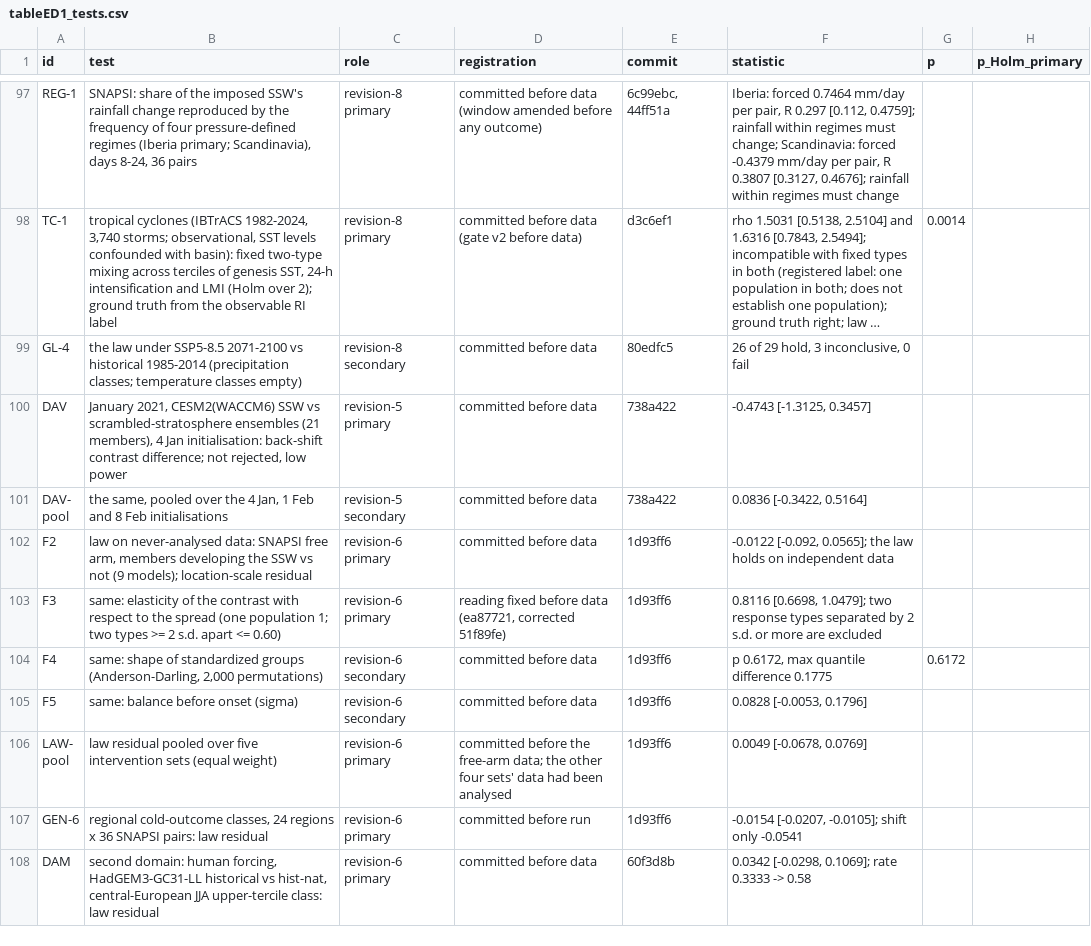
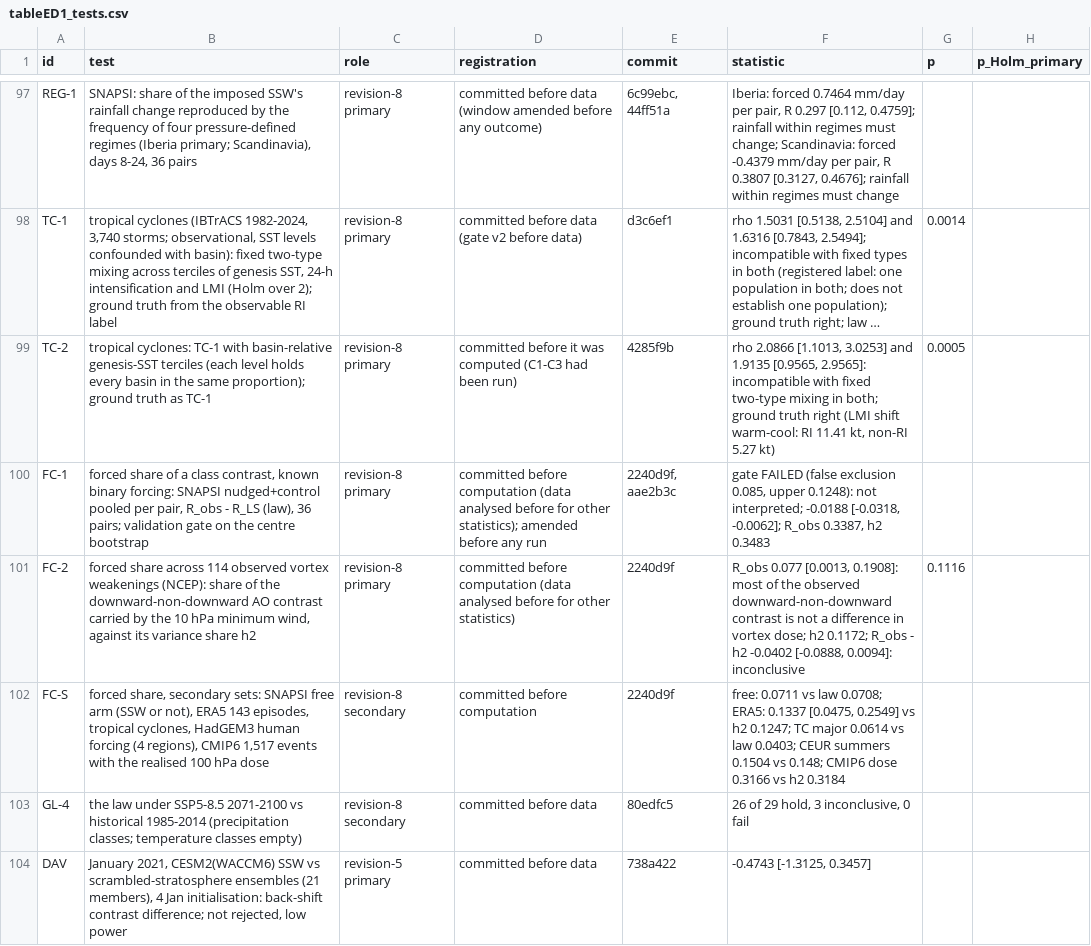
Before and after one commit to ProgrmerJack/Solar-Magnetic-Analysis, a CSV file: ssw-design-analysis/09_figures/out/tableED1_tests.csv, drawn as a sheet; only a part is shown, gaps mark what is left out; the shorter side is filled out with more unchanged rows; long unchanged cells end in …; the diff names each change by its address in the sheet, - before the commit and + after, or states it on an @@ line.

Commit message:
Revision 8: forced share of class contrasts (registered c9d1fa2, amended 2df548b) and basin-relative cyclone test (dec7836); main text refocused, nothing lost
Results. class_forcing_content: validation gate P1 FAILED (centre bootstrap with 9 centres, false exclusion 8.5%, upper 12.5%) -> P1 not interpreted; P2 passed. Across 114 observed vortex weakenings the 10 hPa dose carries 8% [0, 19] of the DW-NDW AO contrast (h2 12%; R - h2 inconclusive by +-0.05; registered headline reading met: most of the contrast is not dose). Secondary: spontaneous SSWs 7% vs law 7%; HadGEM3 3-15%, within 0.006; TC 6-7% vs law 3-4%; ERA5 13%; CMIP6 realised dose 32% vs h2 32%. Applied bounds at the label's class share: CMIP6 at most 12% (17% damped), observations 38%. tc_class_law C4: basin-relative terciles again reject fixed types (Holm p 0.0005), ground truth agrees; C1-C3 unchanged.
Post-run corrections after fresh-context review (declared in script, JSON and Methods): S5 h2 on the classified outcome as registered (first run used member-demeaned variance); two-point factor added at class share 0.70.

Manuscript. Shared-forcing paragraph; new section "Across events, where forcing differs" with the breeder's-equation rule (Walsh & Lynch 2018 ch. 13, opened); opponents paragraph (couples-or-not, regime frequency, two TC types; warming mixing rejections reframed as a check); forecasting condensed; every condensed passage and the old abstract verbatim in SI Note 22; ED figures 12 -> 10 (operational ones now Supplementary Figs 1-2); AI-use statement in Methods; figures in citation order. Main 4,000 words with headings (reviewer: 3,978), abstract 199; no-loss audit vs 78318a6 passes; builds 0 errors/undefined/overfull; smoke 23/23. ED Table 1 rows TC-2, FC-1, FC-2, FC-S; Z20, Z17b; cover letter updated; FAILURES: liberal 9-centre bootstrap, commit -a slip.

Note: 2df548b (registration amendment) also carried, by mistake via commit -a, the first unreviewed draft of these manuscript edits; this commit supersedes it.

```diff
--- a/ssw-design-analysis/09_figures/out/tableED1_tests.csv
+++ b/ssw-design-analysis/09_figures/out/tableED1_tests.csv
+row 99: TC-2 | tropical cyclones: TC-1 with basin-relative genesis-SST terciles (each level holds every basin in the same proportion); ground truth as TC-1 | revision-8 primary | committed before it was computed (C1-C3 had been run) | 4285f9b | rho 2.0866 [1.1013, 3.0253] and 1.9135 [0.9565, 2.9565]: incompatible with fixed two-type mixing in both; ground truth right (LMI shift warm-cool: RI 11.41 kt, non-RI 5.27 kt) | 0.0005
+row 100: FC-1 | forced share of a class contrast, known binary forcing: SNAPSI nudged+control pooled per pair, R_obs - R_LS (law), 36 pairs; validation gate on the centre bootstrap | revision-8 primary | committed before computation (data analysed before for other statistics); amended before any run | 2240d9f, aae2b3c | gate FAILED (false exclusion 0.085, upper 0.1248): not interpreted; -0.0188 [-0.0318, -0.0062]; R_obs 0.3387, h2 0.3483
+row 101: FC-2 | forced share across 114 observed vortex weakenings (NCEP): share of the downward-non-downward AO contrast carried by the 10 hPa minimum wind, against its variance share h2 | revision-8 primary | committed before computation (data analysed before for other statistics) | 2240d9f | R_obs 0.077 [0.0013, 0.1908]: most of the observed downward-non-downward contrast is not a difference in vortex dose; h2 0.1172; R_obs - h2 -0.0402 [-0.0888, 0.0094]: inconclusive | 0.1116
+row 102: FC-S | forced share, secondary sets: SNAPSI free arm (SSW or not), ERA5 143 episodes, tropical cyclones, HadGEM3 human forcing (4 regions), CMIP6 1,517 events with the realised 100 hPa dose | revision-8 secondary | committed before computation | 2240d9f | free: 0.0711 vs law 0.0708; ERA5: 0.1337 [0.0475, 0.2549] vs h2 0.1247; TC major 0.0614 vs law 0.0403; CEUR summers 0.1504 vs 0.148; CMIP6 dose 0.3166 vs h2 0.3184
```
Also changed, not shown: 15 other files.
